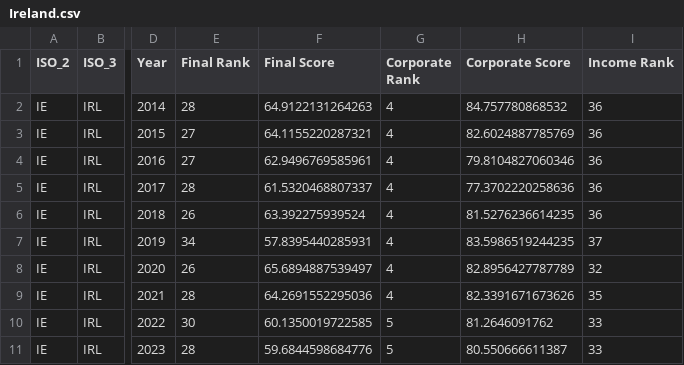
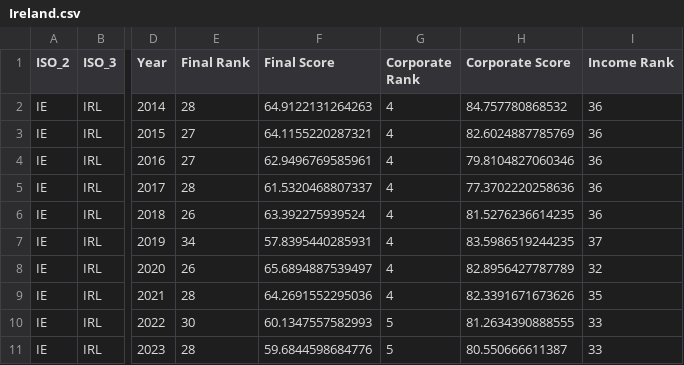
Before and after one commit to TaxFoundation/international-tax-competitiveness-index, a CSV file: country_outputs/Ireland.csv, drawn as a sheet; only a part is shown, gaps mark what is left out; the diff names each change by its address in the sheet, - before the commit and + after, or states it on an @@ line.

```diff
--- a/country_outputs/Ireland.csv
+++ b/country_outputs/Ireland.csv
-F10 (Final Score): 60.1350019722585
+F10 (Final Score): 60.1347557582993
-H10 (Corporate Score): 81.2646091762
+H10 (Corporate Score): 81.2634390888555
```
Also changed, not shown: country_outputs/Australia.csv, country_outputs/Belgium.csv, 42 other files.
